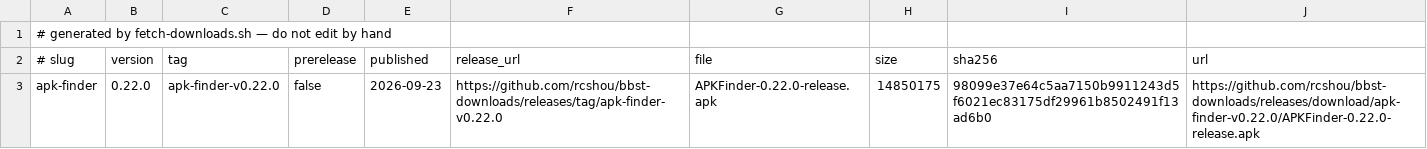
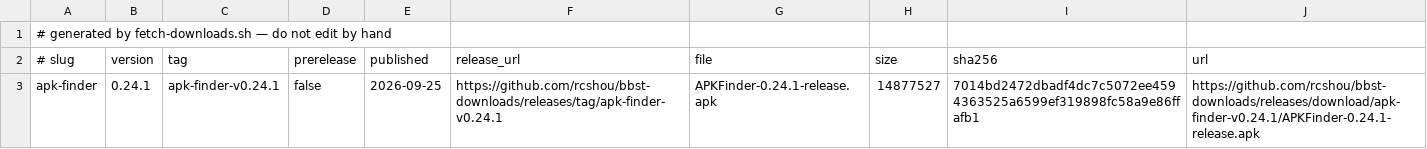
Before and after one commit to rcshou/bbst-software, a TSV file: downloads-cache.tsv, drawn as a sheet.

```diff
--- a/downloads-cache.tsv
+++ b/downloads-cache.tsv
@@ -2,2 +2,2 @@
 # slug	version	tag	prerelease	published	release_url	file	size	sha256	url
-apk-finder	0.22.0	apk-finder-v0.22.0	false	2026-09-23	https://github.com/rcshou/bbst-downloads/releases/tag/apk-finder-v0.22.0	APKFinder-0.22.0-release.apk	14850175	98099e37e64c5aa7150b9911243d5f6021ec83175df29961b8502491f13ad6b0	https://github.com/rcshou/bbst-downloads/releases/download/apk-finder-v0.22.0/APKFinder-0.22.0-release.apk
+apk-finder	0.24.1	apk-finder-v0.24.1	false	2026-09-25	https://github.com/rcshou/bbst-downloads/releases/tag/apk-finder-v0.24.1	APKFinder-0.24.1-release.apk	14877527	7014bd2472dbadf4dc7c5072ee4594363525a6599ef319898fc58a9e86ffafb1	https://github.com/rcshou/bbst-downloads/releases/download/apk-finder-v0.24.1/APKFinder-0.24.1-release.apk
```
Also changed, not shown: catalog-cache.tsv, 8 other files.
